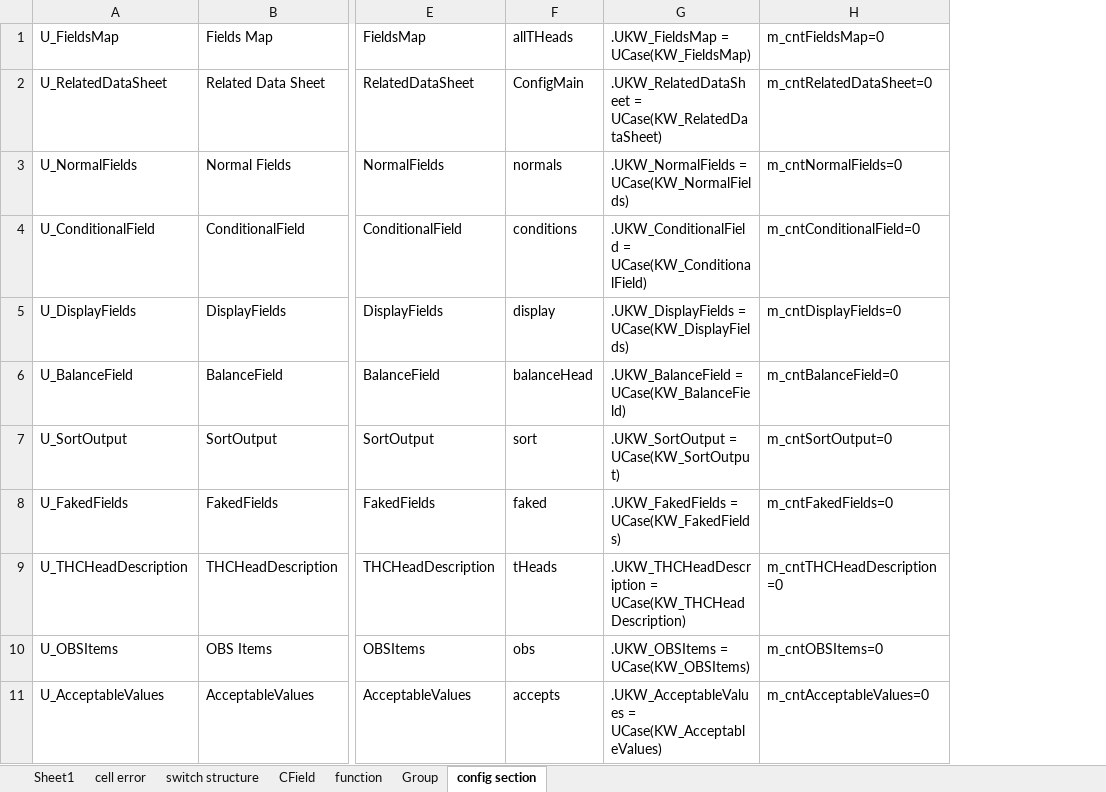
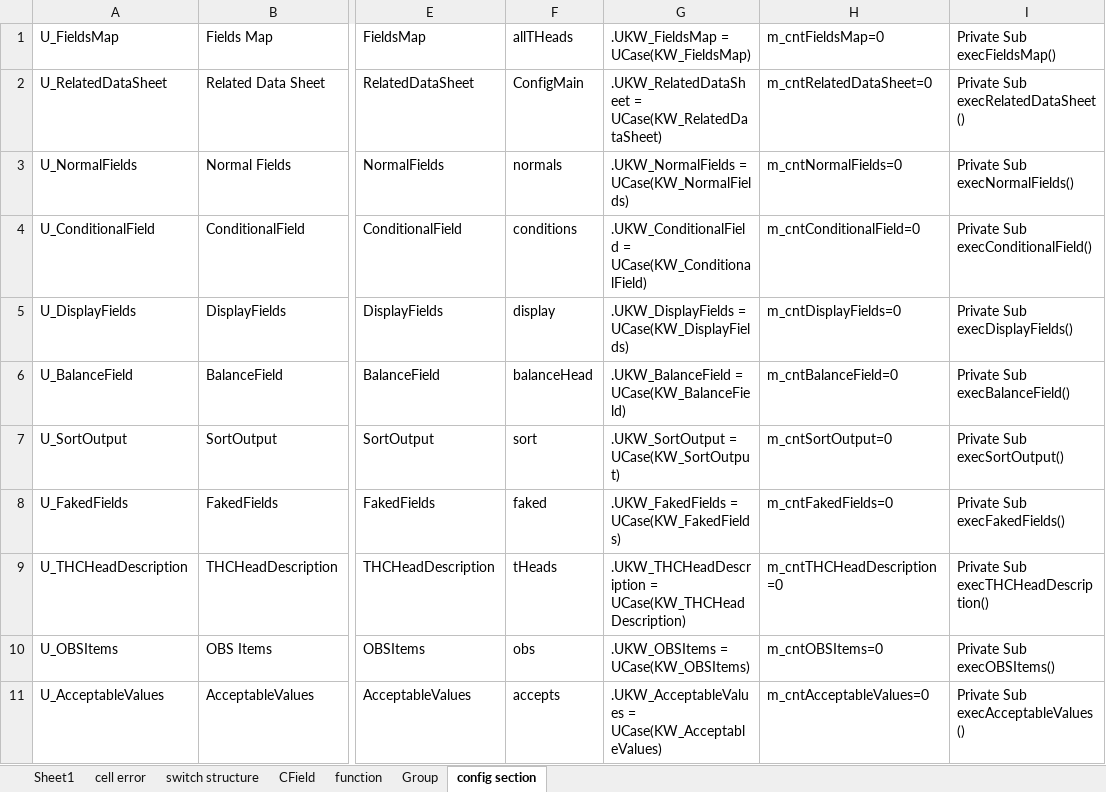
Before and after one commit to zhuxz/TDCP, an Excel workbook: pathfile builder tip.xlsx, sheet config section, drawn as a sheet; only a part is shown, gaps mark what is left out; values as stored, in another font and other column widths than the file's, no borders; the diff names each change by its address in the sheet, - before the commit and + after, or states it on an @@ line.

```diff
--- a/pathfile builder tip.xlsx (sheet config section)
+++ b/pathfile builder tip.xlsx (sheet config section)
+column I (Private Sub execFieldsMap()), rows 2-11: Private Sub execRelatedDataSheet() | Private Sub execNormalFields() | Private Sub execConditionalField() | Private Sub execDisplayFields() | Private Sub execBalanceField() | Private Sub execSortOutput() | Private Sub execFakedFields() | Private Sub execTHCHeadDescription() | Private Sub execOBSItems() | Private Sub execAcceptableValues()
```
Also changed, not shown: 6 other files.
